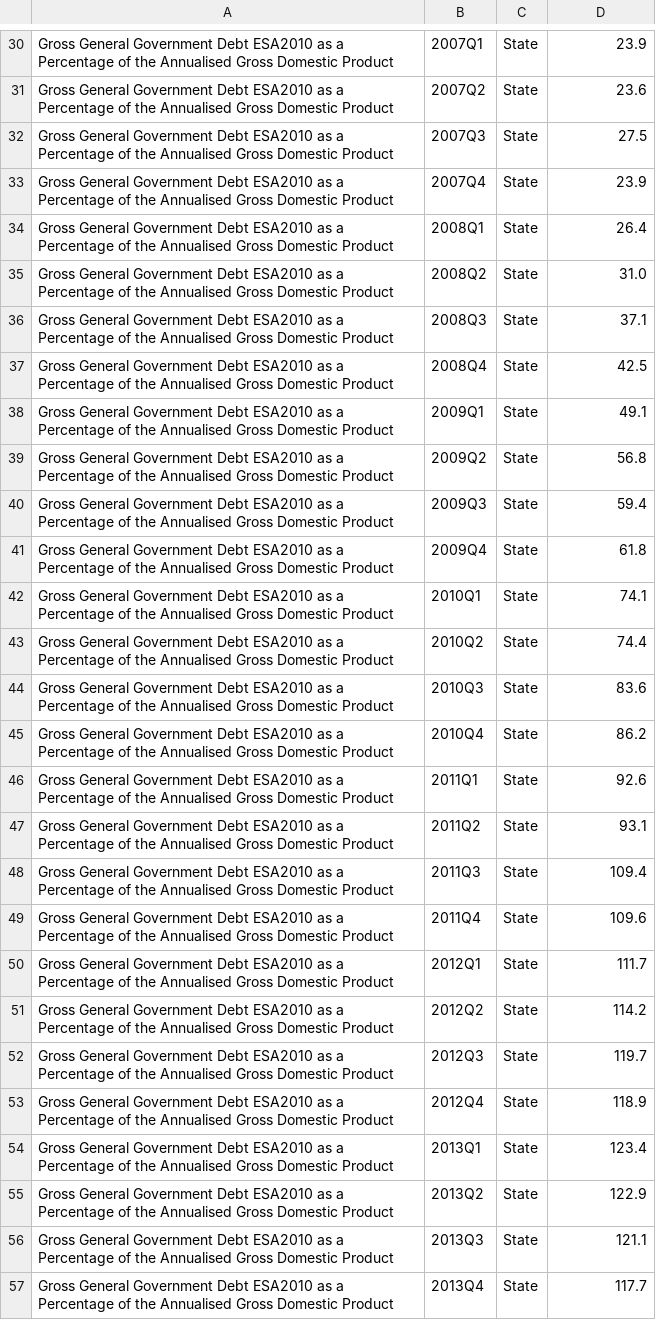
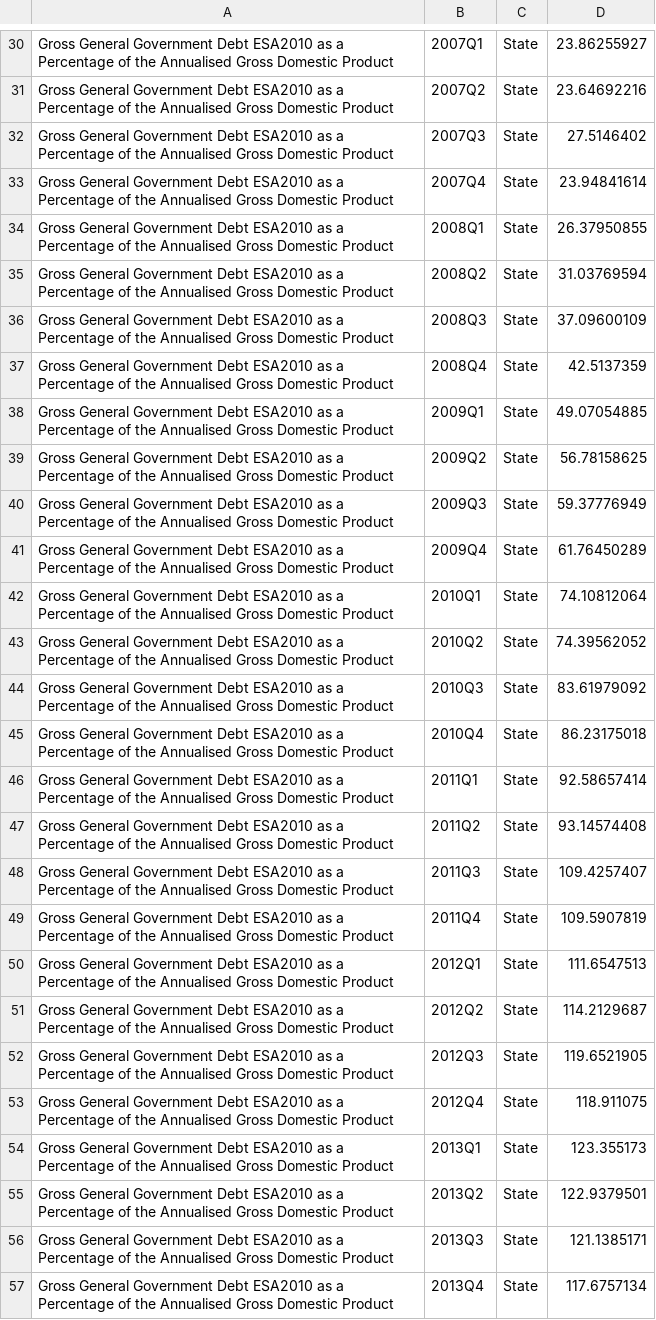
Before and after one commit to flanneryjcso/econ_dash_data, a CSV file: gfq12.csv, drawn as a sheet; only a part is shown, gaps mark what is left out; the diff covers the shown part only; the diff names each change by its address in the sheet, - before the commit and + after, or states it on an @@ line.

```diff
--- a/gfq12.csv
+++ b/gfq12.csv
-D30: 23.9
+D30: 23.86255927
-D31: 23.6
+D31: 23.64692216
-D32: 27.5
+D32: 27.5146402
-D33: 23.9
+D33: 23.94841614
-D34: 26.4
+D34: 26.37950855
-D35: 31.0
+D35: 31.03769594
-D36: 37.1
+D36: 37.09600109
-D37: 42.5
+D37: 42.5137359
-D38: 49.1
+D38: 49.07054885
-D39: 56.8
+D39: 56.78158625
-D40: 59.4
+D40: 59.37776949
-D41: 61.8
+D41: 61.76450289
-D42: 74.1
+D42: 74.10812064
-D43: 74.4
+D43: 74.39562052
-D44: 83.6
+D44: 83.61979092
-D45: 86.2
+D45: 86.23175018
-D46: 92.6
+D46: 92.58657414
-D47: 93.1
+D47: 93.14574408
-D48: 109.4
+D48: 109.4257407
-D49: 109.6
+D49: 109.5907819
-D50: 111.7
+D50: 111.6547513
-D51: 114.2
+D51: 114.2129687
-D52: 119.7
+D52: 119.6521905
-D53: 118.9
+D53: 118.911075
-D54: 123.4
+D54: 123.355173
-D55: 122.9
+D55: 122.9379501
-D56: 121.1
+D56: 121.1385171
-D57: 117.7
+D57: 117.6757134
```
Also changed, not shown: 1 added row and 73 edited cells elsewhere in this file, gfq01.csv, gfq02.csv, 1 other file.
